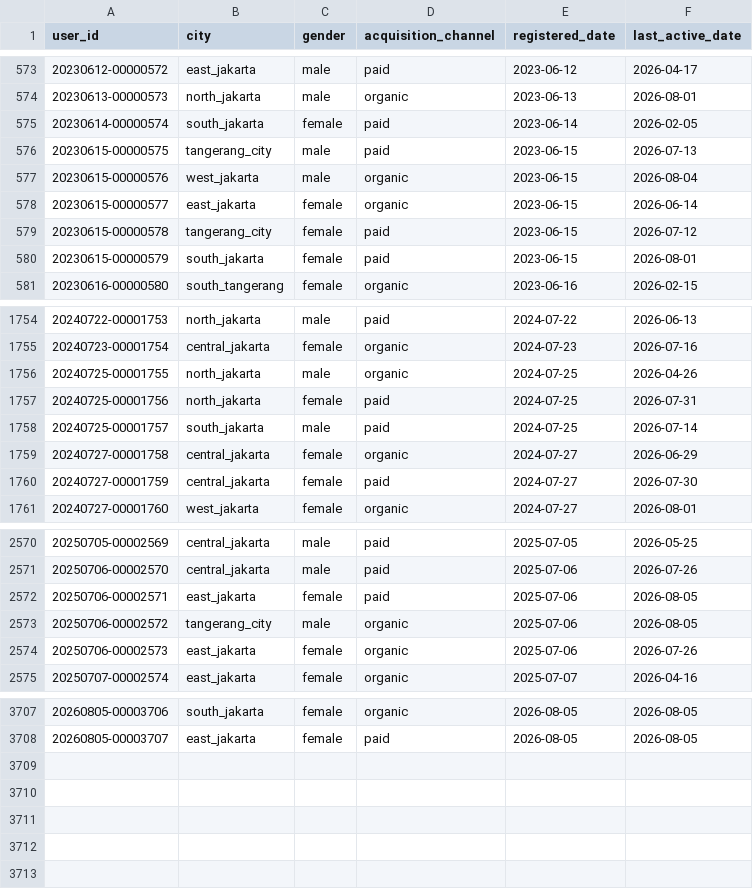
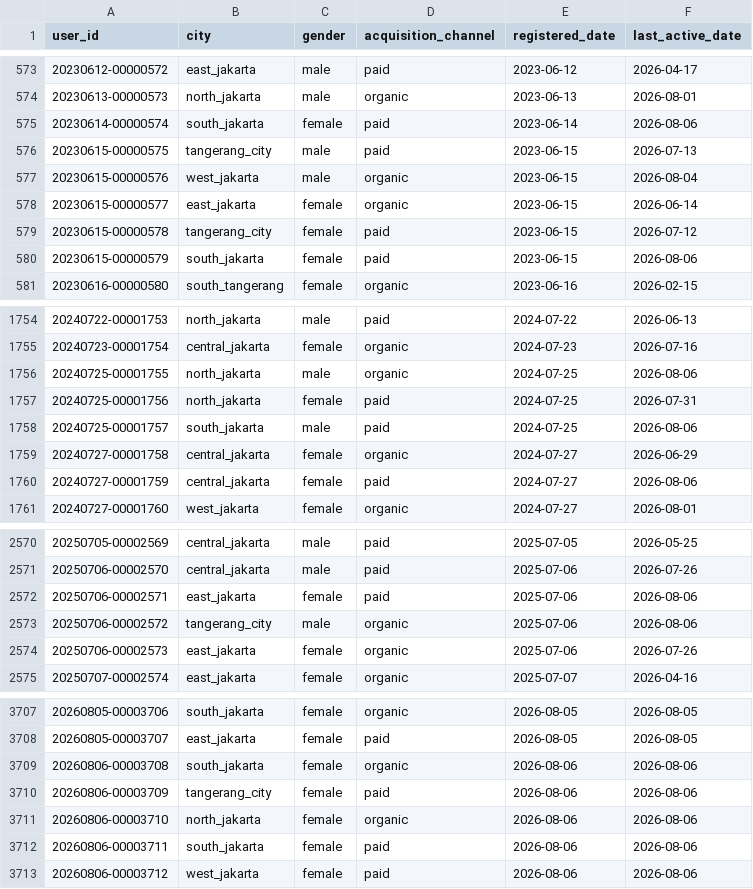
Before and after one commit to ibrasyad/creanu-labs, a CSV file: output/csv-file/user.csv, drawn as a sheet; only a part is shown, gaps mark what is left out; the diff covers the shown part only.

```diff
--- a/output/csv-file/user.csv
+++ b/output/csv-file/user.csv
@@ -574,3 +574,3 @@ user_id,city,gender,acquisition_channel,registered_date,last_active_date
 20230613-00000573,north_jakarta,male,organic,2023-06-13,2026-08-01
-20230614-00000574,south_jakarta,female,paid,2023-06-14,2026-02-05
+20230614-00000574,south_jakarta,female,paid,2023-06-14,2026-08-06
 20230615-00000575,tangerang_city,male,paid,2023-06-15,2026-07-13
@@ -579,3 +579,3 @@ user_id,city,gender,acquisition_channel,registered_date,last_active_date
 20230615-00000578,tangerang_city,female,paid,2023-06-15,2026-07-12
-20230615-00000579,south_jakarta,female,paid,2023-06-15,2026-08-01
+20230615-00000579,south_jakarta,female,paid,2023-06-15,2026-08-06
 20230616-00000580,south_tangerang,female,organic,2023-06-16,2026-02-15
@@ -1755,7 +1755,7 @@ user_id,city,gender,acquisition_channel,registered_date,last_active_date
 20240723-00001754,central_jakarta,female,organic,2024-07-23,2026-07-16
-20240725-00001755,north_jakarta,male,organic,2024-07-25,2026-04-26
+20240725-00001755,north_jakarta,male,organic,2024-07-25,2026-08-06
 20240725-00001756,north_jakarta,female,paid,2024-07-25,2026-07-31
-20240725-00001757,south_jakarta,male,paid,2024-07-25,2026-07-14
+20240725-00001757,south_jakarta,male,paid,2024-07-25,2026-08-06
 20240727-00001758,central_jakarta,female,organic,2024-07-27,2026-06-29
-20240727-00001759,central_jakarta,female,paid,2024-07-27,2026-07-30
+20240727-00001759,central_jakarta,female,paid,2024-07-27,2026-08-06
 20240727-00001760,west_jakarta,female,organic,2024-07-27,2026-08-01
@@ -2571,4 +2571,4 @@ user_id,city,gender,acquisition_channel,registered_date,last_active_date
 20250706-00002570,central_jakarta,male,paid,2025-07-06,2026-07-26
-20250706-00002571,east_jakarta,female,paid,2025-07-06,2026-08-05
-20250706-00002572,tangerang_city,male,organic,2025-07-06,2026-08-05
+20250706-00002571,east_jakarta,female,paid,2025-07-06,2026-08-06
+20250706-00002572,tangerang_city,male,organic,2025-07-06,2026-08-06
 20250706-00002573,east_jakarta,female,organic,2025-07-06,2026-07-26
@@ -3708 +3708,6 @@ user_id,city,gender,acquisition_channel,registered_date,last_active_date
 20260805-00003707,east_jakarta,female,paid,2026-08-05,2026-08-05
+20260806-00003708,south_jakarta,female,organic,2026-08-06,2026-08-06
+20260806-00003709,tangerang_city,female,paid,2026-08-06,2026-08-06
+20260806-00003710,north_jakarta,female,organic,2026-08-06,2026-08-06
+20260806-00003711,south_jakarta,female,paid,2026-08-06,2026-08-06
+20260806-00003712,west_jakarta,female,paid,2026-08-06,2026-08-06
```
Also changed, not shown: 87 edited cells elsewhere in this file, 8 other files.
